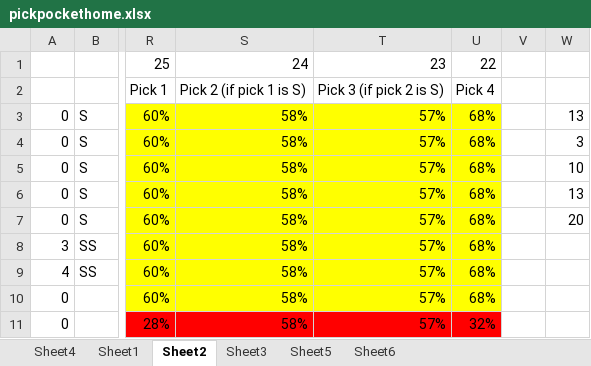
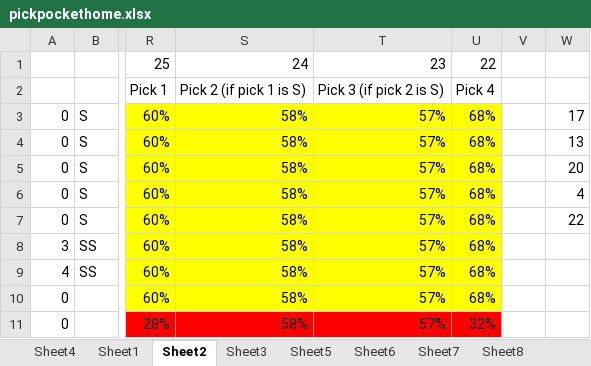
Before and after one commit to gmkagan/dsfrontend, an Excel workbook: pickpockethome.xlsx, sheet Sheet2, drawn as a sheet; only a part is shown, gaps mark what is left out; values as stored, in another font and other column widths than the file's, no borders; the diff names each change by its address in the sheet, - before the commit and + after, or states it on an @@ line.

```diff
--- a/pickpockethome.xlsx (sheet Sheet2)
+++ b/pickpockethome.xlsx (sheet Sheet2)
+sheet tab: Sheet7
+sheet tab: Sheet8
-W3: 13
+W3: 17
-W4: 3
+W4: 13
-W5: 10
+W5: 20
-W6: 13
+W6: 4
-W7: 20
+W7: 22
```
Also changed, not shown: sheet Sheet6.
